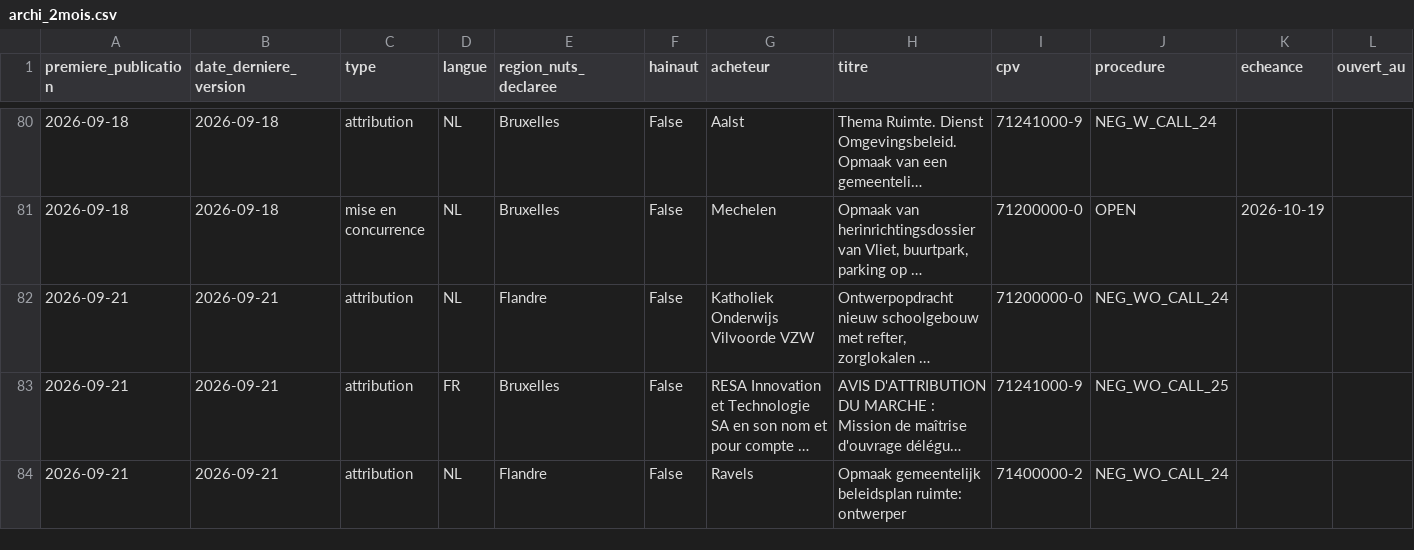
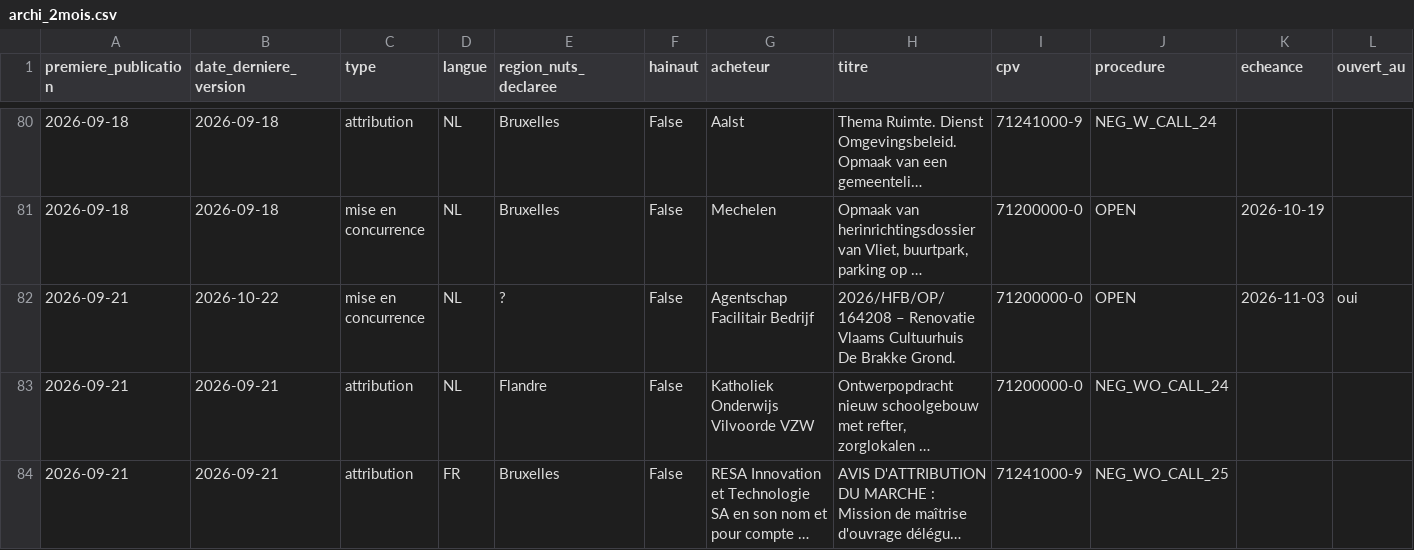
Before and after one commit to nicolobi21/ComptaIND, a CSV file: etude-niches/analysis/archi/archi_2mois.csv, drawn as a sheet; only a part is shown, gaps mark what is left out; the shorter side is filled out with more unchanged rows; long unchanged cells end in …; rows hold the shown columns only; the diff covers the shown part only; the diff names each change by its address in the sheet, - before the commit and + after, or states it on an @@ line.

```diff
--- a/etude-niches/analysis/archi/archi_2mois.csv
+++ b/etude-niches/analysis/archi/archi_2mois.csv
+row 82: 2026-09-21 | 2026-10-22 | mise en concurrence | NL | ? | False | Agentschap Facilitair Bedrijf | 2026/HFB/OP/164208 – Renovatie Vlaams Cultuurhuis De Brakke Grond. | 71200000-0 | OPEN | 2026-11-03 | oui
```
Also changed, not shown: 2 added rows elsewhere in this file, etude-niches/sources.csv, 3 other files.
